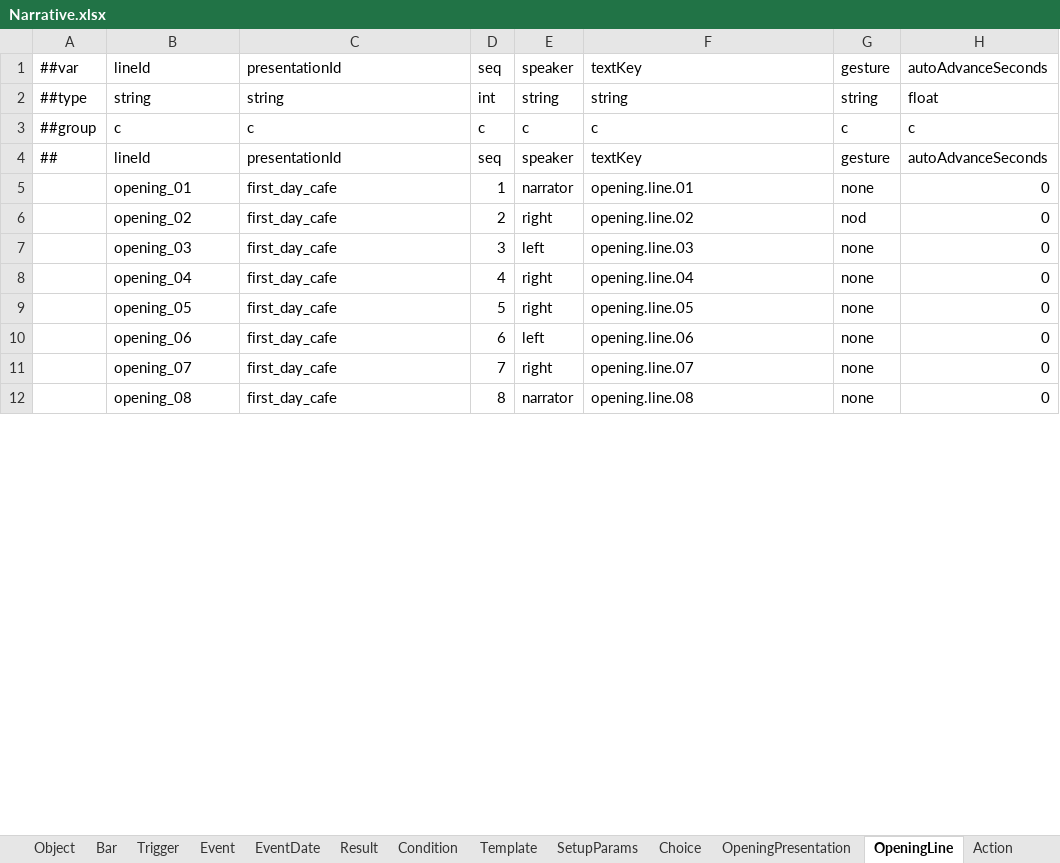
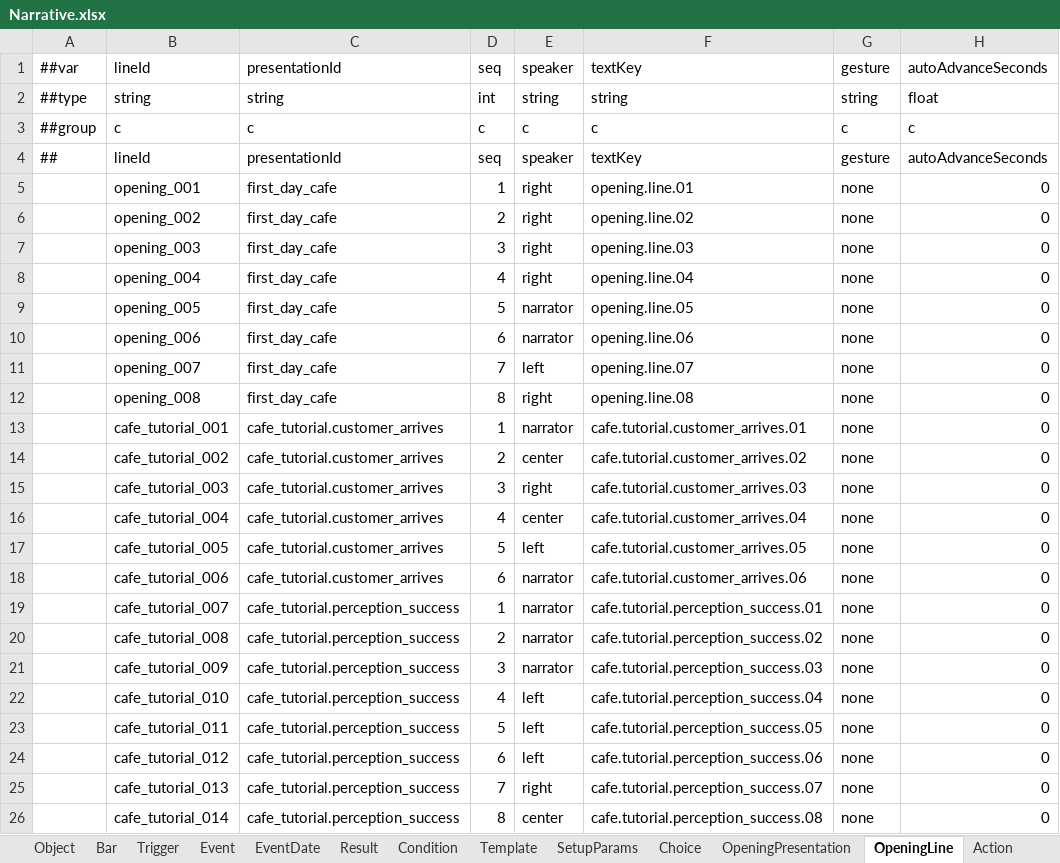
Before and after one commit to Alt-love-F4/juguangdeng2026, an Excel workbook: Assets/ConfigTables/Data/Narrative/Narrative.xlsx, sheet OpeningLine, drawn as a sheet; only a part is shown; values as stored, in another font and other column widths than the file's, no borders; the diff covers the shown part only; the diff names each change by its address in the sheet, - before the commit and + after, or states it on an @@ line.

```diff
--- a/Assets/ConfigTables/Data/Narrative/Narrative.xlsx (sheet OpeningLine)
+++ b/Assets/ConfigTables/Data/Narrative/Narrative.xlsx (sheet OpeningLine)
-B5: opening_01
+B5: opening_001
-E5: narrator
+E5: right
-B6: opening_02
+B6: opening_002
-G6: nod
+G6: none
-B7: opening_03
+B7: opening_003
-E7: left
+E7: right
-B8: opening_04
+B8: opening_004
-B9: opening_05
+B9: opening_005
-E9: right
+E9: narrator
-B10: opening_06
+B10: opening_006
-E10: left
+E10: narrator
-B11: opening_07
+B11: opening_007
-E11: right
+E11: left
-B12: opening_08
+B12: opening_008
-E12: narrator
+E12: right
+row 13:  | cafe_tutorial_001 | cafe_tutorial.customer_arrives | 1 | narrator | cafe.tutorial.customer_arrives.01 | none | 0
+row 14:  | cafe_tutorial_002 | cafe_tutorial.customer_arrives | 2 | center | cafe.tutorial.customer_arrives.02 | none | 0
+row 15:  | cafe_tutorial_003 | cafe_tutorial.customer_arrives | 3 | right | cafe.tutorial.customer_arrives.03 | none | 0
+row 16:  | cafe_tutorial_004 | cafe_tutorial.customer_arrives | 4 | center | cafe.tutorial.customer_arrives.04 | none | 0
+row 17:  | cafe_tutorial_005 | cafe_tutorial.customer_arrives | 5 | left | cafe.tutorial.customer_arrives.05 | none | 0
+row 18:  | cafe_tutorial_006 | cafe_tutorial.customer_arrives | 6 | narrator | cafe.tutorial.customer_arrives.06 | none | 0
+row 19:  | cafe_tutorial_007 | cafe_tutorial.perception_success | 1 | narrator | cafe.tutorial.perception_success.01 | none | 0
+row 20:  | cafe_tutorial_008 | cafe_tutorial.perception_success | 2 | narrator | cafe.tutorial.perception_success.02 | none | 0
+row 21:  | cafe_tutorial_009 | cafe_tutorial.perception_success | 3 | narrator | cafe.tutorial.perception_success.03 | none | 0
+row 22:  | cafe_tutorial_010 | cafe_tutorial.perception_success | 4 | left | cafe.tutorial.perception_success.04 | none | 0
+row 23:  | cafe_tutorial_011 | cafe_tutorial.perception_success | 5 | left | cafe.tutorial.perception_success.05 | none | 0
+row 24:  | cafe_tutorial_012 | cafe_tutorial.perception_success | 6 | left | cafe.tutorial.perception_success.06 | none | 0
+row 25:  | cafe_tutorial_013 | cafe_tutorial.perception_success | 7 | right | cafe.tutorial.perception_success.07 | none | 0
+row 26:  | cafe_tutorial_014 | cafe_tutorial.perception_success | 8 | center | cafe.tutorial.perception_success.08 | none | 0
```
Also changed, not shown: 39 added rows, 3 removed rows and 8 edited cells elsewhere in this sheet, sheet OpeningPresentation, sheet SetupParams, sheet Event, other sheet tabs, Assets/ConfigTables/Data/Shared/Text.xlsx, 30 other files.
